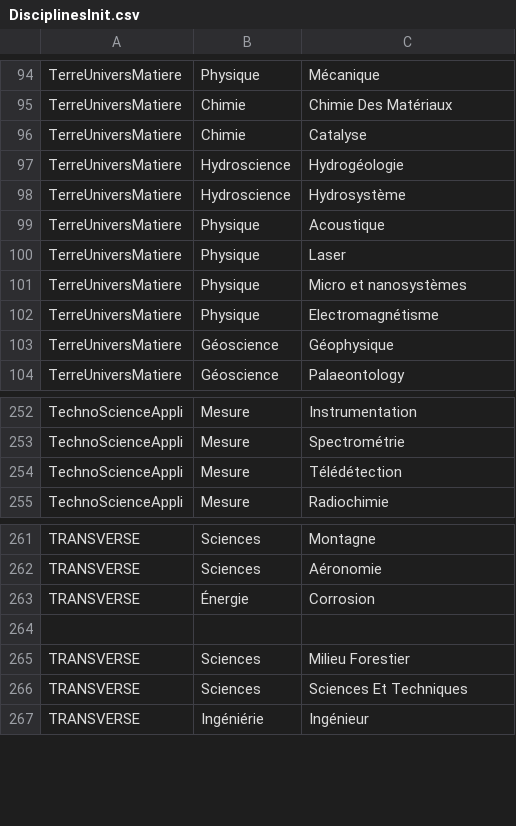
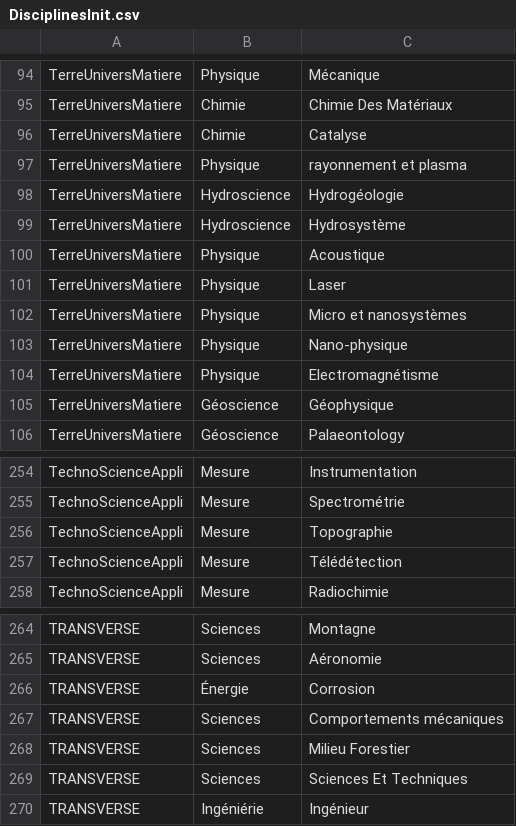
Before and after one commit to ClaraGalliano/PivotCIB-NumeRev, a CSV file: DisciplinesInit.csv, drawn as a sheet; only a part is shown, gaps mark what is left out.

```diff
--- a/DisciplinesInit.csv
+++ b/DisciplinesInit.csv
@@ -96,2 +96,3 @@ TerreUniversMatiere;Chimie;Chimie Des Matériaux;
 TerreUniversMatiere;Chimie;Catalyse
+TerreUniversMatiere;Physique;rayonnement et plasma;
 TerreUniversMatiere;Hydroscience;Hydrogéologie;
@@ -101,2 +102,3 @@ TerreUniversMatiere;Physique;Laser
 TerreUniversMatiere;Physique;Micro et nanosystèmes
+TerreUniversMatiere;Physique;Nano-physique
 TerreUniversMatiere;Physique;Electromagnétisme
@@ -253,2 +255,3 @@ TechnoScienceAppli;Mesure;Instrumentation
 TechnoScienceAppli;Mesure;Spectrométrie;
+TechnoScienceAppli;Mesure;Topographie
 TechnoScienceAppli;Mesure;Télédétection
@@ -263,3 +266,3 @@ TRANSVERSE;Sciences;Aéronomie
 TRANSVERSE;Énergie;Corrosion
-
+TRANSVERSE;Sciences;Comportements mécaniques
 TRANSVERSE;Sciences;Milieu Forestier;
```
Also changed, not shown: 1 other file.
